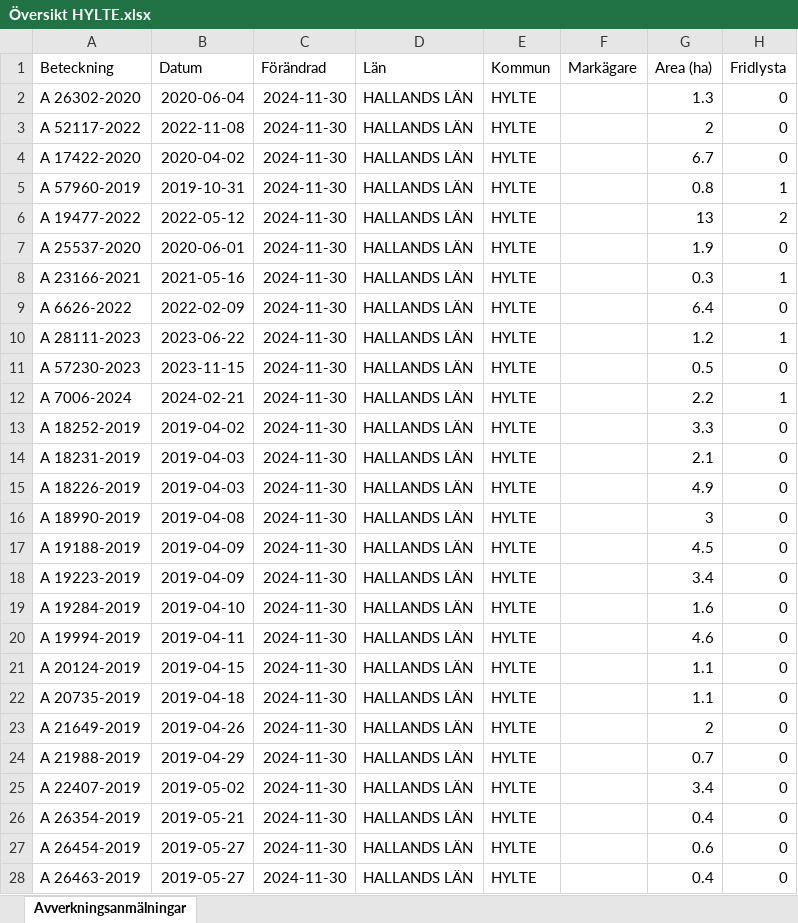
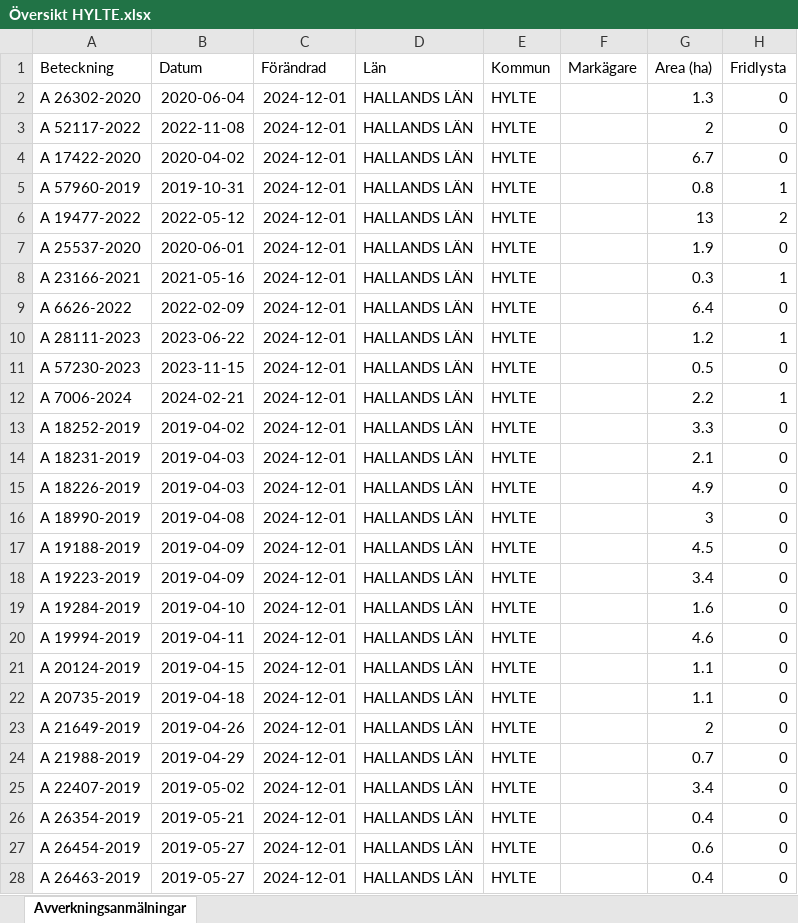
Before and after one commit to klasma/Logging_1315, an Excel workbook: Översikt HYLTE.xlsx, sheet Avverkningsanmälningar, drawn as a sheet; only a part is shown; values as stored, in another font and other column widths than the file's, no borders; the diff covers the shown part only; the diff names each change by its address in the sheet, - before the commit and + after, or states it on an @@ line.

```diff
--- a/Översikt HYLTE.xlsx (sheet Avverkningsanmälningar)
+++ b/Översikt HYLTE.xlsx (sheet Avverkningsanmälningar)
-C2:C28 (Förändrad): 2024-11-30
+C2:C28 (Förändrad): 2024-12-01
```
Also changed, not shown: 4 added rows, 4 removed rows and 995 edited cells elsewhere in this sheet, artfynd/A 17422-2020 artfynd.xlsx, artfynd/A 19477-2022 artfynd.xlsx, 55 other files.
